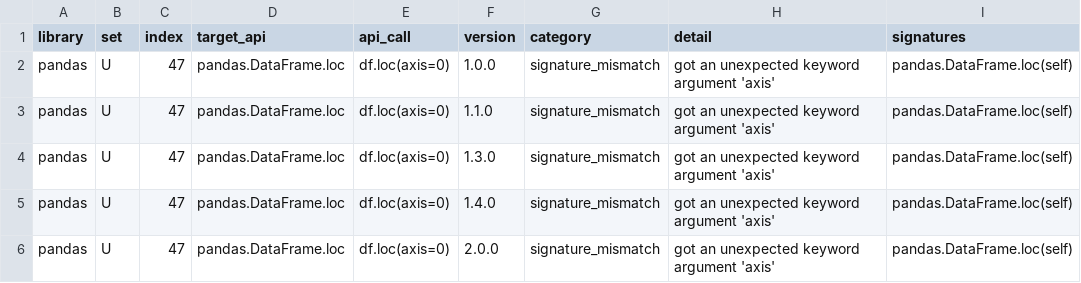
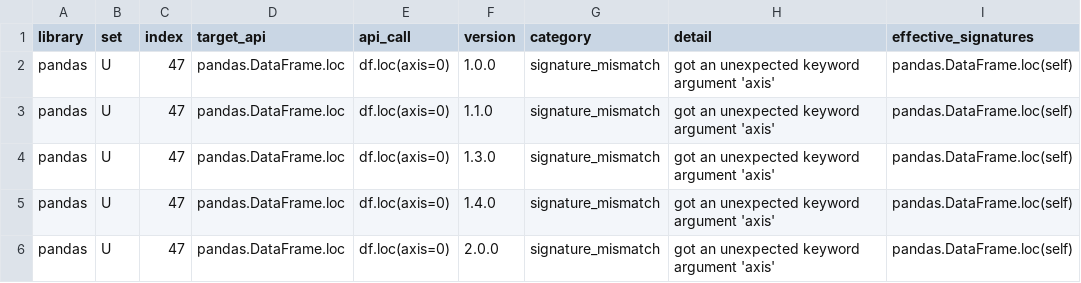
Before and after one commit to dinhngoctuyen4125/API_Evolution, a CSV file: reports/step7/output/accessor_needs_review.csv, drawn as a sheet; only a part is shown.

```diff
--- a/reports/step7/output/accessor_needs_review.csv
+++ b/reports/step7/output/accessor_needs_review.csv
@@ -1,2 +1,2 @@
-library,set,index,target_api,api_call,version,category,detail,signatures
+library,set,index,target_api,api_call,version,category,detail,effective_signatures
 pandas,U,47,pandas.DataFrame.loc,df.loc(axis=0),1.0.0,signature_mismatch,got an unexpected keyword argument 'axis',pandas.DataFrame.loc(self)
```
Also changed, not shown: reports/step7/output/invalid_selected_versions.csv, 6 other files.
